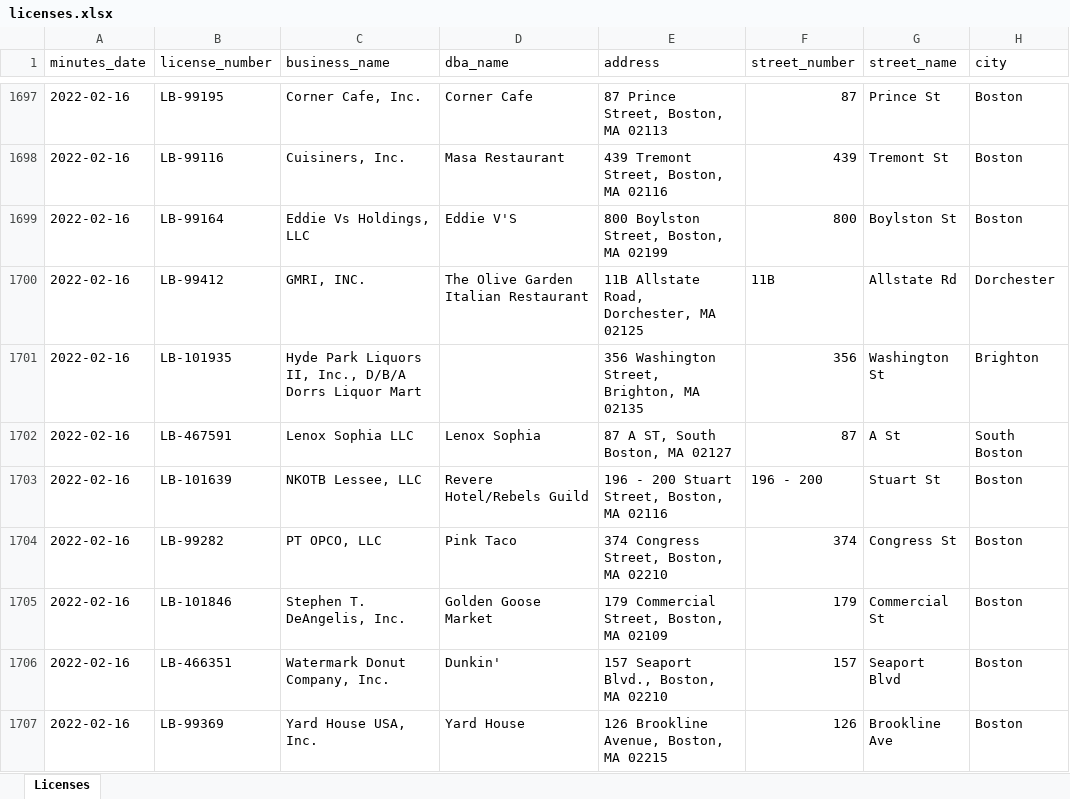
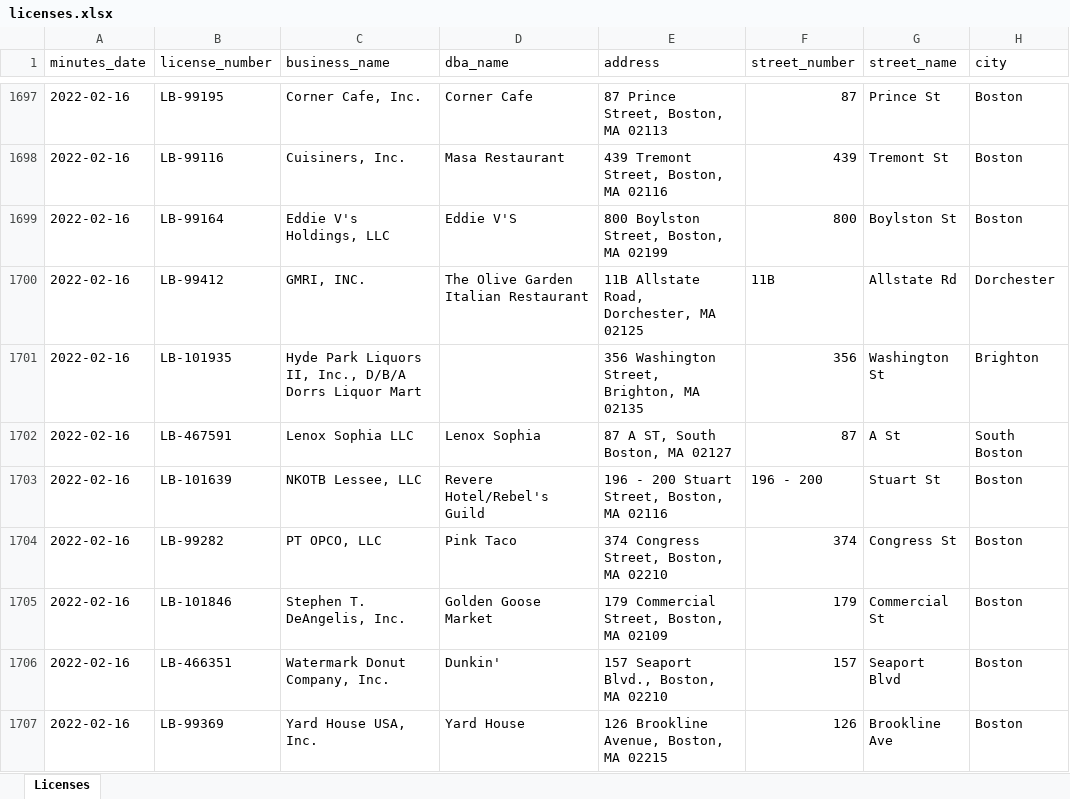
Before and after one commit to DanHUMassMed/Licensing-Board-Minutes, an Excel workbook: data/licenses.xlsx, sheet Licenses, drawn as a sheet; only a part is shown, gaps mark what is left out; values as stored, in another font and other column widths than the file's, no cell formats; the diff covers the shown part only; the diff names each change by its address in the sheet, - before the commit and + after, or states it on an @@ line.

```diff
--- a/data/licenses.xlsx (sheet Licenses)
+++ b/data/licenses.xlsx (sheet Licenses)
-C1699 (business_name): Eddie Vs Holdings, LLC
+C1699 (business_name): Eddie V's Holdings, LLC
-D1703 (dba_name): Revere Hotel/Rebels Guild
+D1703 (dba_name): Revere Hotel/Rebel's Guild
```
Also changed, not shown: 3 added rows, 3 removed rows, 8 moved rows and 824 edited cells elsewhere in this sheet, cell formats, 13 other files.
